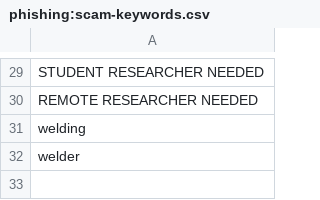
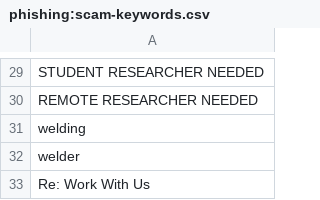
Before and after one commit to OberAlex/HuntingList, a CSV file: phishing:scam-keywords.csv, drawn as a sheet; only a part is shown, gaps mark what is left out; the diff names each change by its address in the sheet, - before the commit and + after, or states it on an @@ line.

Commit message:
Update phishing:scam-keywords.csv

```diff
--- a/phishing:scam-keywords.csv
+++ b/phishing:scam-keywords.csv
+row 33: Re: Work With Us
```
